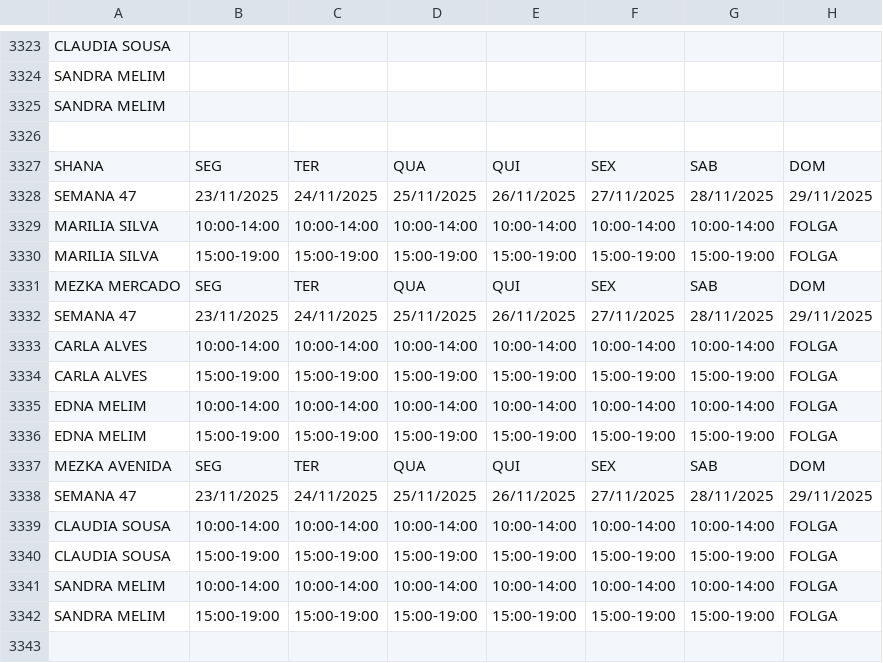
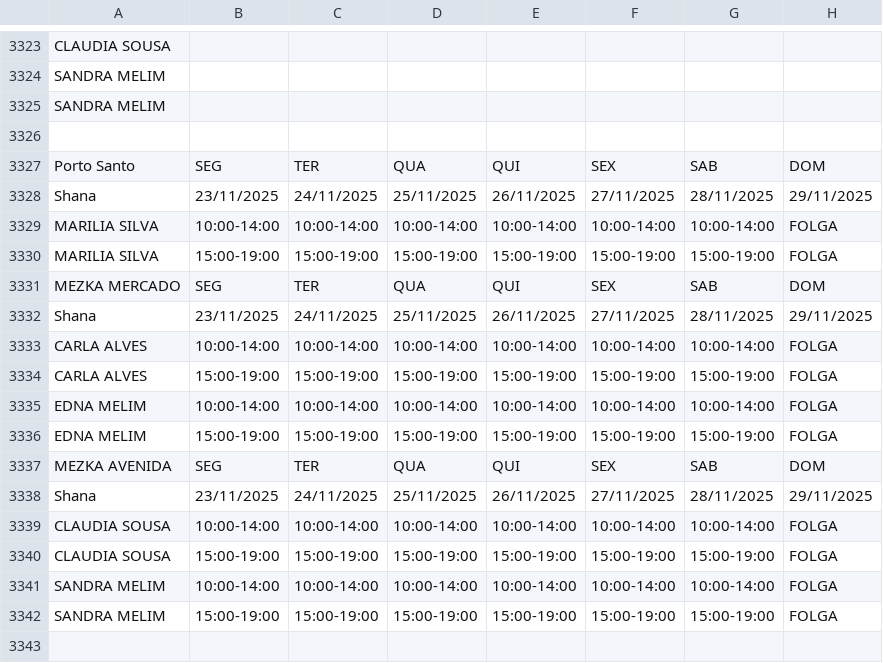
Before and after one commit to wakzome/Wakzome, a CSV file: datosfnc.csv, drawn as a sheet; only a part is shown, gaps mark what is left out.

Commit message:
Add files via upload

```diff
--- a/datosfnc.csv
+++ b/datosfnc.csv
@@ -3326,4 +3326,4 @@ SANDRA MELIM,,,,,,,
 
-SHANA,SEG,TER,QUA,QUI,SEX,SAB,DOM
-SEMANA 47,23/11/2025,24/11/2025,25/11/2025,26/11/2025,27/11/2025,28/11/2025,29/11/2025
+Porto Santo,SEG,TER,QUA,QUI,SEX,SAB,DOM
+Shana,23/11/2025,24/11/2025,25/11/2025,26/11/2025,27/11/2025,28/11/2025,29/11/2025
 MARILIA SILVA,10:00-14:00,10:00-14:00,10:00-14:00,10:00-14:00,10:00-14:00,10:00-14:00,FOLGA
@@ -3331,3 +3331,3 @@ MARILIA SILVA,15:00-19:00,15:00-19:00,15:00-19:00,15:00-19:00,15:00-19:00,15:00-
 MEZKA MERCADO,SEG,TER,QUA,QUI,SEX,SAB,DOM
-SEMANA 47,23/11/2025,24/11/2025,25/11/2025,26/11/2025,27/11/2025,28/11/2025,29/11/2025
+Shana,23/11/2025,24/11/2025,25/11/2025,26/11/2025,27/11/2025,28/11/2025,29/11/2025
 CARLA ALVES,10:00-14:00,10:00-14:00,10:00-14:00,10:00-14:00,10:00-14:00,10:00-14:00,FOLGA
@@ -3337,3 +3337,3 @@ EDNA MELIM,15:00-19:00,15:00-19:00,15:00-19:00,15:00-19:00,15:00-19:00,15:00-19:
 MEZKA AVENIDA,SEG,TER,QUA,QUI,SEX,SAB,DOM
-SEMANA 47,23/11/2025,24/11/2025,25/11/2025,26/11/2025,27/11/2025,28/11/2025,29/11/2025
+Shana,23/11/2025,24/11/2025,25/11/2025,26/11/2025,27/11/2025,28/11/2025,29/11/2025
 CLAUDIA SOUSA,10:00-14:00,10:00-14:00,10:00-14:00,10:00-14:00,10:00-14:00,10:00-14:00,FOLGA
```
